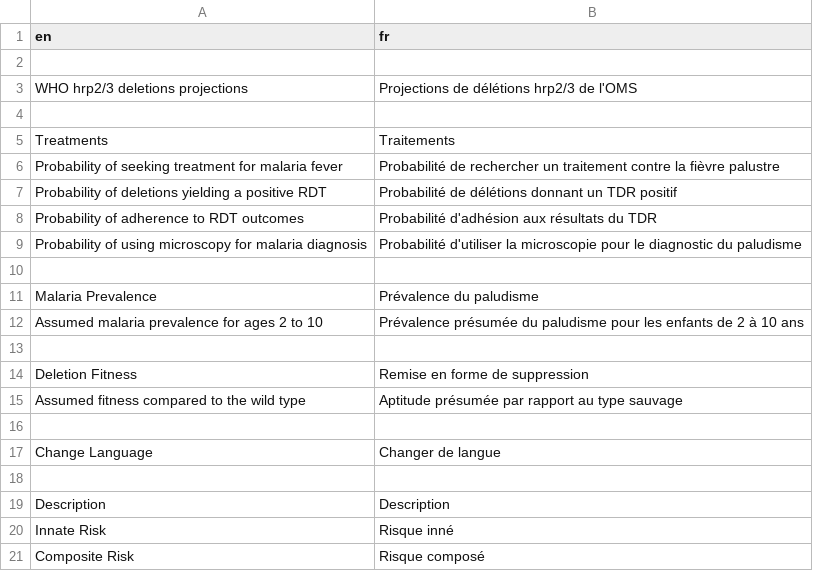
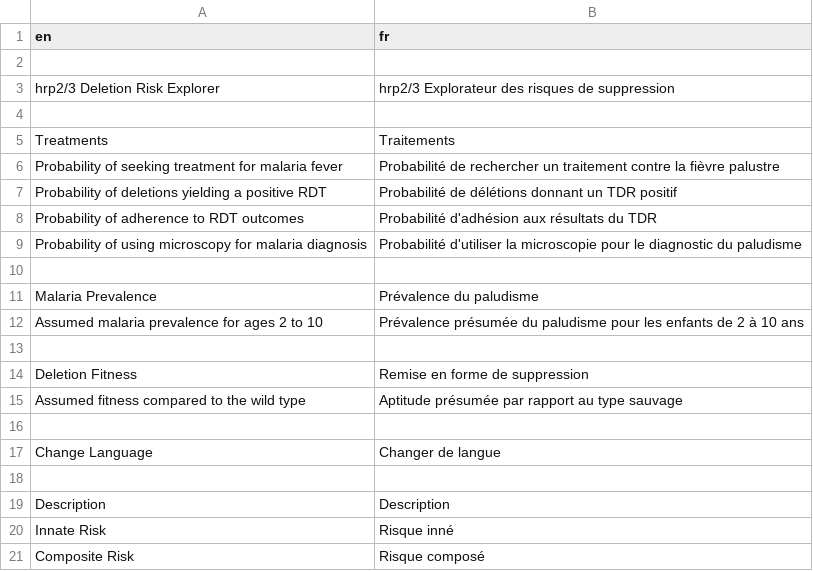
Before and after one commit to rjzupkoii/WHO-Malaria-pfhrp23, a CSV file: R/lang/translation_fr.csv, drawn as a sheet.

```diff
--- a/R/lang/translation_fr.csv
+++ b/R/lang/translation_fr.csv
@@ -2,3 +2,3 @@
 
-WHO hrp2/3 deletions projections,Projections de délétions hrp2/3 de l'OMS
+hrp2/3 Deletion Risk Explorer,hrp2/3 Explorateur des risques de suppression
 
```
Also changed, not shown: R/lang/translation_es.csv, 6 other files.
